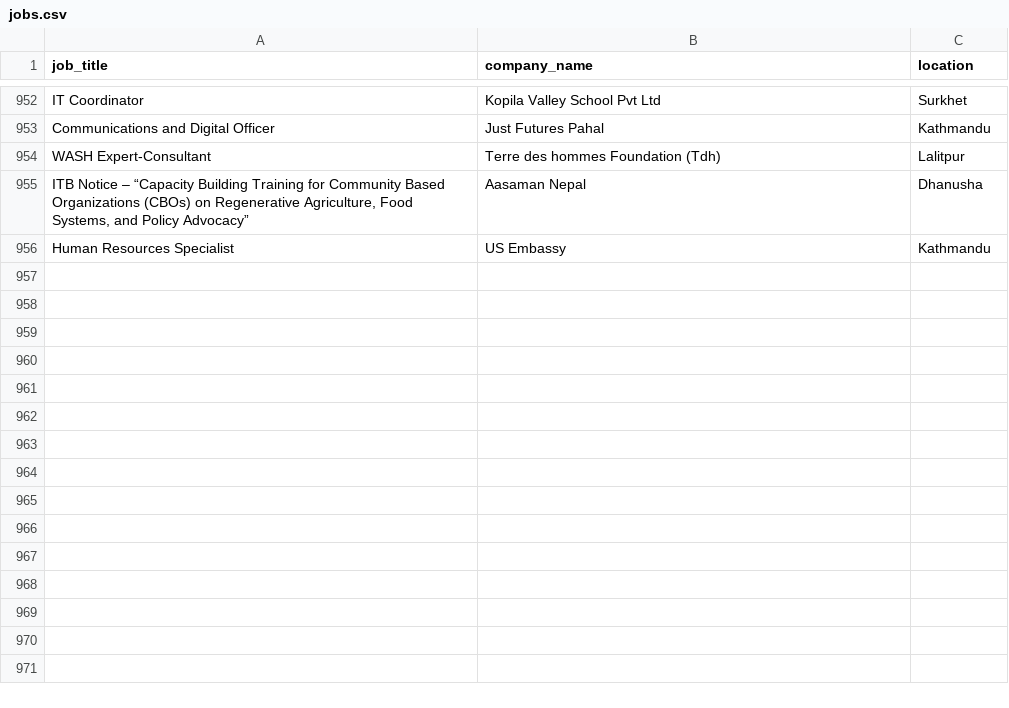
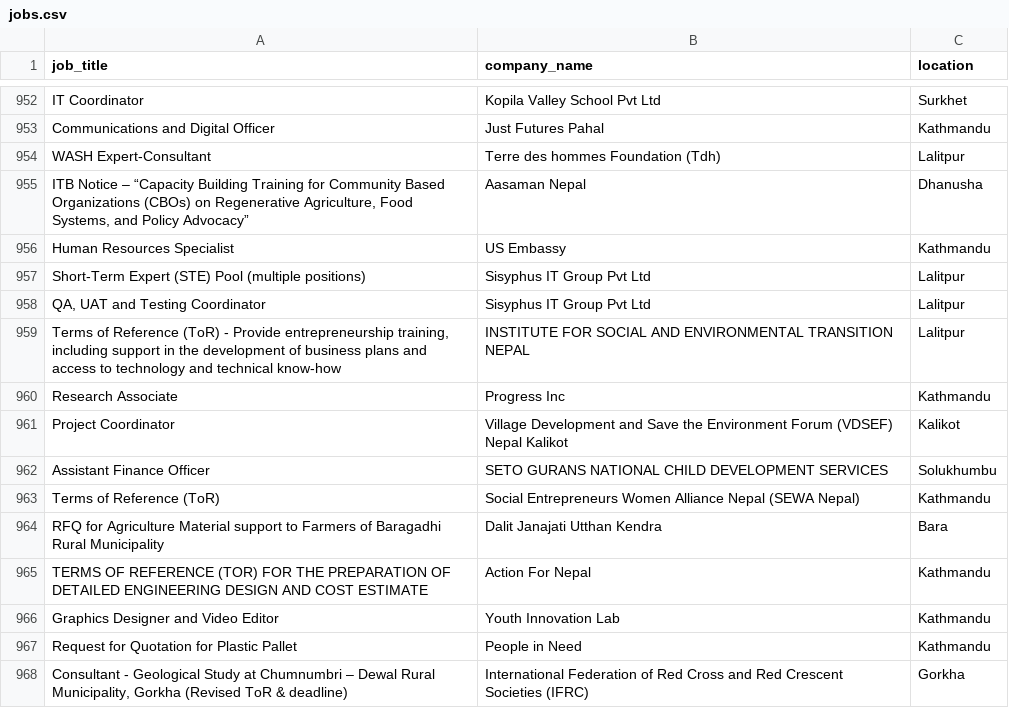
Before and after one commit to Hemkant04/job-scraper, a CSV file: data/jobs.csv, drawn as a sheet; only a part is shown, gaps mark what is left out; the diff names each change by its address in the sheet, - before the commit and + after, or states it on an @@ line.

```diff
--- a/data/jobs.csv
+++ b/data/jobs.csv
+row 957: Short-Term Expert (STE) Pool (multiple positions) | Sisyphus IT Group Pvt Ltd | Lalitpur
+row 958: QA, UAT and Testing Coordinator | Sisyphus IT Group Pvt Ltd | Lalitpur
+row 959: Terms of Reference (ToR) - Provide entrepreneurship training, including support in the development of business plans and access to technology and technical know-how | INSTITUTE FOR SOCIAL AND ENVIRONMENTAL TRANSITION NEPAL | Lalitpur
+row 960: Research Associate | Progress Inc | Kathmandu
+row 961: Project Coordinator | Village Development and Save the Environment Forum (VDSEF) Nepal Kalikot | Kalikot
+row 962: Assistant Finance Officer | SETO GURANS NATIONAL CHILD DEVELOPMENT SERVICES | Solukhumbu
+row 963: Terms of Reference (ToR) | Social Entrepreneurs Women Alliance Nepal (SEWA Nepal) | Kathmandu
+row 964: RFQ for Agriculture Material support to Farmers of Baragadhi Rural Municipality | Dalit Janajati Utthan Kendra | Bara
+row 965: TERMS OF REFERENCE (TOR) FOR THE PREPARATION OF DETAILED ENGINEERING DESIGN AND COST ESTIMATE | Action For Nepal | Kathmandu
+row 966: Graphics Designer and Video Editor | Youth Innovation Lab | Kathmandu
+row 967: Request for Quotation for Plastic Pallet | People in Need | Kathmandu
+row 968: Consultant - Geological Study at Chumnumbri – Dewal Rural Municipality, Gorkha (Revised ToR & deadline) | International Federation of Red Cross and Red Crescent Societies (IFRC) | Gorkha
```
Also changed, not shown: 1 other file.
